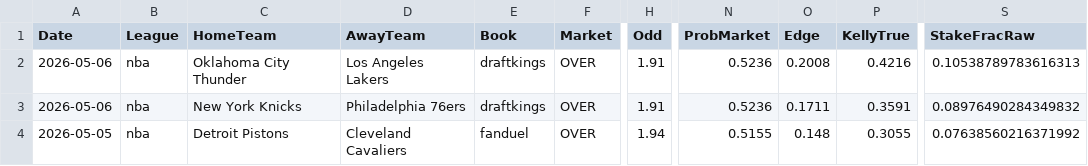
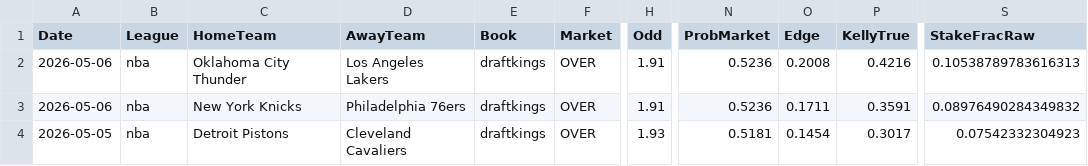
Before and after one commit to jorgepita/apostas-over-futebol, a CSV file: picks_nba_over.csv, drawn as a sheet; only a part is shown, gaps mark what is left out; the diff names each change by its address in the sheet, - before the commit and + after, or states it on an @@ line.

Commit message:
Update picks_nba_over.csv (2026-05-05T17:48:53.117266+00:00)

```diff
--- a/picks_nba_over.csv
+++ b/picks_nba_over.csv
-E4 (Book): fanduel
+E4 (Book): draftkings
-H4 (Odd): 1.94
+H4 (Odd): 1.93
-N4 (ProbMarket): 0.5155
+N4 (ProbMarket): 0.5181
-O4 (Edge): 0.148
+O4 (Edge): 0.1454
-P4 (KellyTrue): 0.3055
+P4 (KellyTrue): 0.3017
-S4 (StakeFracRaw): 0.07638560216371992
+S4 (StakeFracRaw): 0.07542332304923
```
